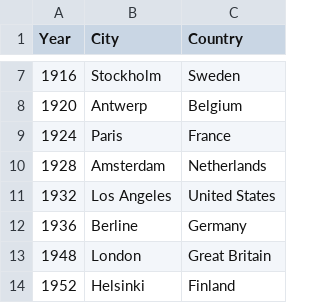
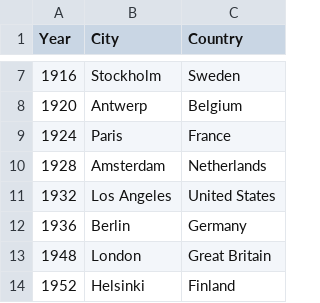
Before and after one commit to czachary/olympicVis, a CSV file: hostData.csv, drawn as a sheet; only a part is shown, gaps mark what is left out.

```diff
--- a/hostData.csv
+++ b/hostData.csv
@@ -11,3 +11,3 @@ Year,City,Country
 1932, Los Angeles, United States
-1936, Berline, Germany
+1936, Berlin, Germany
 1948, London, Great Britain
```
Also changed, not shown: OlympicData.csv, 2 other files.
